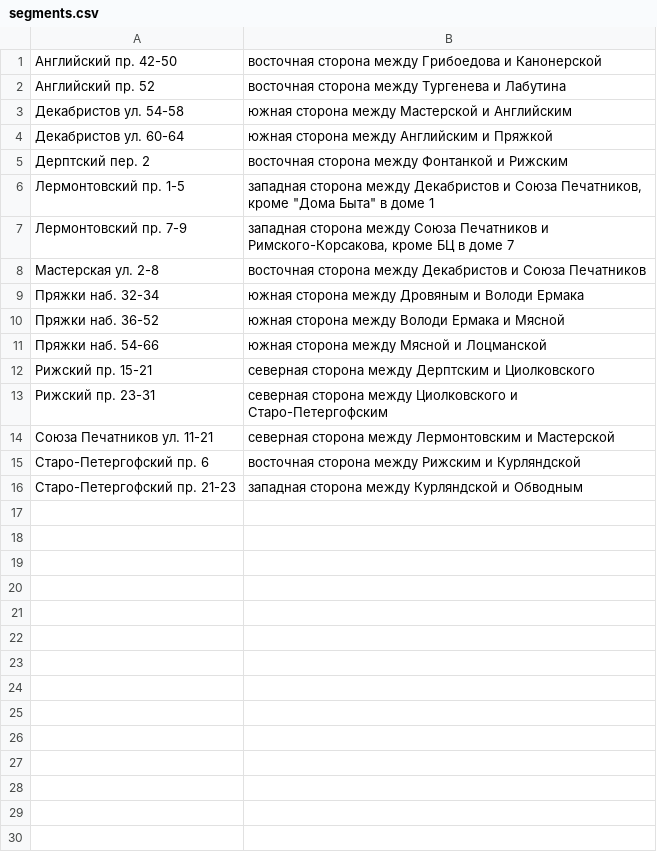
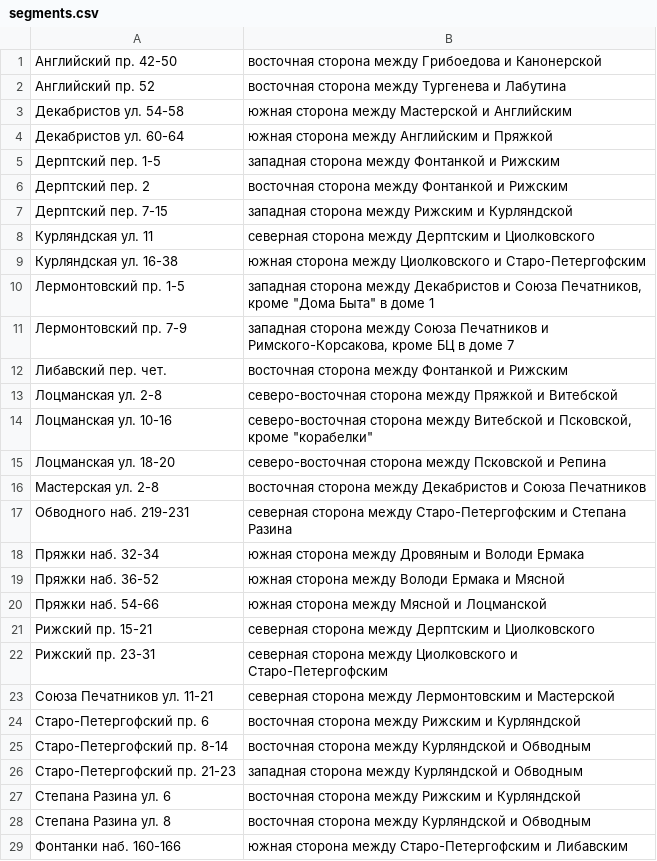
Before and after one commit to AntonKhorev/oplofk, a CSV file: segments.csv, drawn as a sheet; the diff names each change by its address in the sheet, - before the commit and + after, or states it on an @@ line.

Commit message:
segment and survey

```diff
--- a/segments.csv
+++ b/segments.csv
+row 5: Дерптский пер. 1-5 | западная сторона между Фонтанкой и Рижским
+row 7: Дерптский пер. 7-15 | западная сторона между Рижским и Курляндской
+row 8: Курляндская ул. 11 | северная сторона между Дерптским и Циолковского
+row 9: Курляндская ул. 16-38 | южная сторона между Циолковского и Старо-Петергофским
+row 12: Либавский пер. чет. | восточная сторона между Фонтанкой и Рижским
+row 13: Лоцманская ул. 2-8 | северо-восточная сторона между Пряжкой и Витебской
+row 14: Лоцманская ул. 10-16 | северо-восточная сторона между Витебской и Псковской, кроме "корабелки"
+row 15: Лоцманская ул. 18-20 | северо-восточная сторона между Псковской и Репина
+row 17: Обводного наб. 219-231 | северная сторона между Старо-Петергофским и Степана Разина
+row 25: Старо-Петергофский пр. 8-14 | восточная сторона между Курляндской и Обводным
+row 27: Степана Разина ул. 6 | восточная сторона между Рижским и Курляндской
+row 28: Степана Разина ул. 8 | восточная сторона между Курляндской и Обводным
+row 29: Фонтанки наб. 160-166 | южная сторона между Старо-Петергофским и Либавским
```
Also changed, not shown: surveys.csv.
